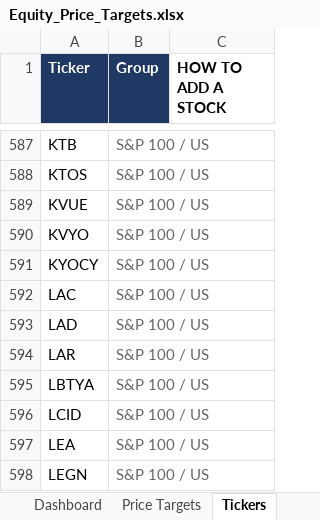
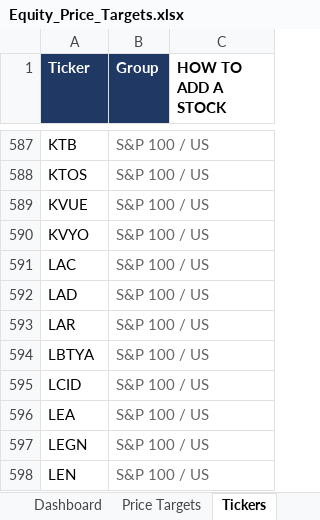
Before and after one commit to williamkellyjr123-source/equity-price-targets, an Excel workbook: Equity_Price_Targets.xlsx, sheet Tickers, drawn as a sheet; only a part is shown, gaps mark what is left out; the shorter side is filled out with more unchanged rows; values as stored, in another font and other column widths than the file's, no borders; the diff covers the shown part only; the diff names each change by its address in the sheet, - before the commit and + after, or states it on an @@ line.

```diff
--- a/Equity_Price_Targets.xlsx (sheet Tickers)
+++ b/Equity_Price_Targets.xlsx (sheet Tickers)
-row 591: KYOCY | S&P 100 / US
```
Also changed, not shown: 23 removed rows elsewhere in this sheet, sheet Price Targets, sheet Dashboard, 2 other files.
